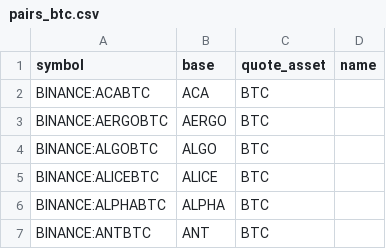
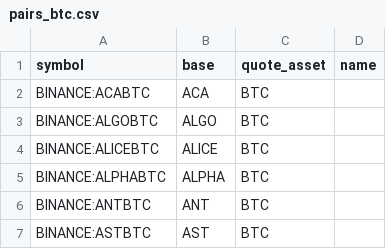
Before and after one commit to avatar-lavventura/trade_bot, a CSV file: tradingview-alerts/pairs_btc.csv, drawn as a sheet; only a part is shown; the shorter side is filled out with more unchanged rows; the diff names each change by its address in the sheet, - before the commit and + after, or states it on an @@ line.

```diff
--- a/tradingview-alerts/pairs_btc.csv
+++ b/tradingview-alerts/pairs_btc.csv
-row 3: BINANCE:AERGOBTC | AERGO | BTC
```
Also changed, not shown: tradingview-alerts/pairs_busd.csv, 23 other files.
